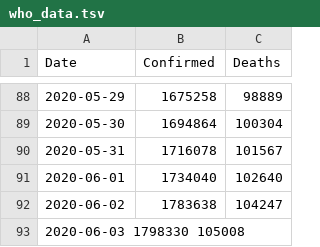
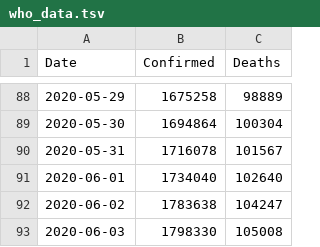
Before and after one commit to DMXMax/covid19, a TSV file: who/who_data.tsv, drawn as a sheet; only a part is shown, gaps mark what is left out; removed rows and columns are numbered as before the commit, all else as after; the diff names each change by its address in the sheet, - before the commit and + after, or states it on an @@ line.

Commit message:
Update who_data.tsv

```diff
--- a/who/who_data.tsv
+++ b/who/who_data.tsv
-row 93: 2020-06-03 1798330 105008
+row 93: 2020-06-03 | 1798330 | 105008
```
